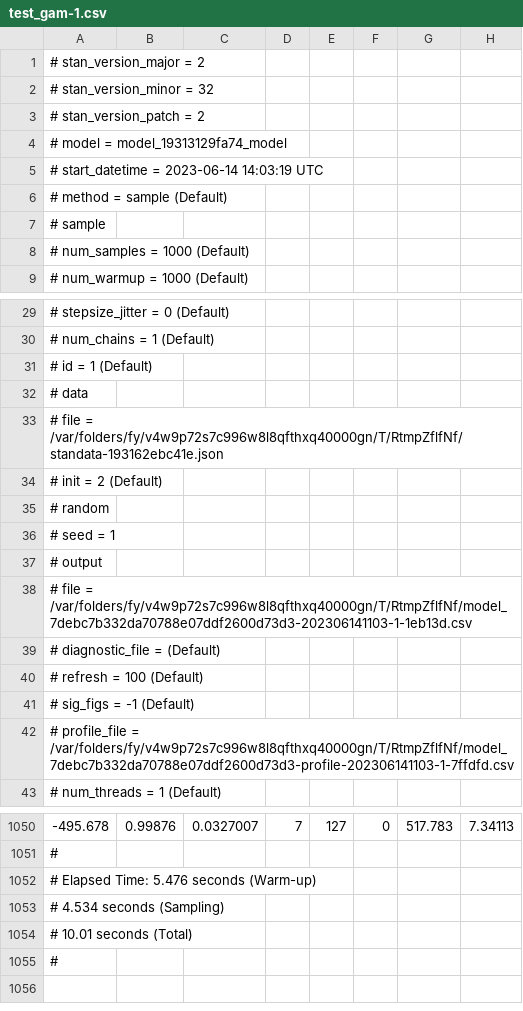
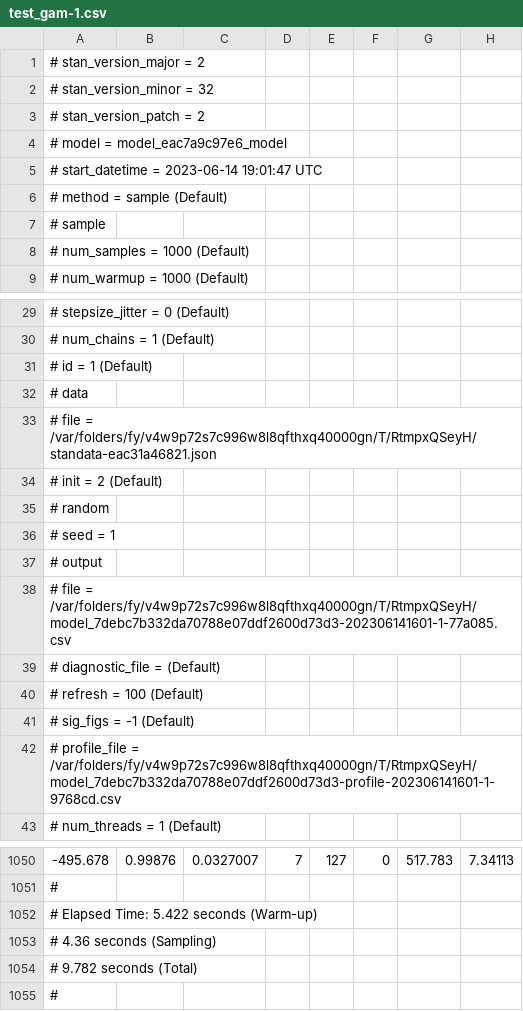
Before and after one commit to bentrueman/bgamcar1, a CSV file: inst/extdata/test_gam-1.csv, drawn as a sheet; only a part is shown, gaps mark what is left out; the diff names each change by its address in the sheet, - before the commit and + after, or states it on an @@ line.

Commit message:
re-render README to reflect changes to fit_stan_model()

```diff
--- a/inst/extdata/test_gam-1.csv
+++ b/inst/extdata/test_gam-1.csv
-A4: # model = model_19313129fa74_model
+A4: # model = model_eac7a9c97e6_model
-A5: # start_datetime = 2023-06-14 14:03:19 UTC
+A5: # start_datetime = 2023-06-14 19:01:47 UTC
-A33: …file = /var/folders/fy/v4w9p72s7c996w8l8qfthxq40000gn/T/RtmpZflfNf/standata-193162ebc41e.json
+A33: …file = /var/folders/fy/v4w9p72s7c996w8l8qfthxq40000gn/T/RtmpxQSeyH/standata-eac31a46821.json
-A38: …file = /var/folders/fy/v4w9p72s7c996w8l8qfthxq40000gn/T/RtmpZflfNf/model_7debc7b332da70788e07ddf2600d73d3-202306141103-1-1eb13d.csv
+A38: …file = /var/folders/fy/v4w9p72s7c996w8l8qfthxq40000gn/T/RtmpxQSeyH/model_7debc7b332da70788e07ddf2600d73d3-202306141601-1-77a085.csv
-A42: …profile_file = /var/folders/fy/v4w9p72s7c996w8l8qfthxq40000gn/T/RtmpZflfNf/model_7debc7b332da70788e07ddf2600d73d3-profile-202306141103-1-7ffdfd.csv
+A42: …profile_file = /var/folders/fy/v4w9p72s7c996w8l8qfthxq40000gn/T/RtmpxQSeyH/model_7debc7b332da70788e07ddf2600d73d3-profile-202306141601-1-9768cd.csv
-A1052: # Elapsed Time: 5.476 seconds (Warm-up)
+A1052: # Elapsed Time: 5.422 seconds (Warm-up)
-A1053: # 4.534 seconds (Sampling)
+A1053: # 4.36 seconds (Sampling)
-A1054: # 10.01 seconds (Total)
+A1054: # 9.782 seconds (Total)
```
Also changed, not shown: inst/extdata/test-1.csv, inst/extdata/test-2.csv, 25 other files.
